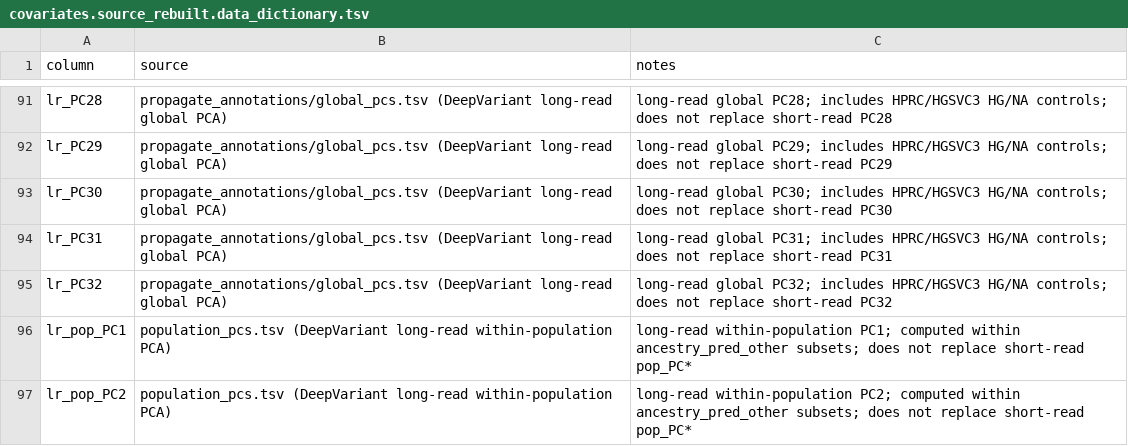
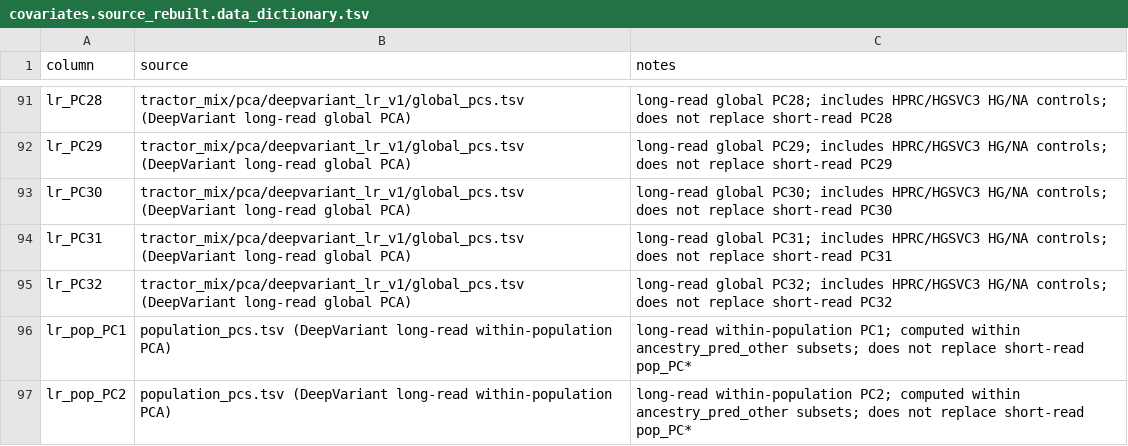
Before and after one commit to kvg/aou-lr-phase-2, a TSV file: tractor_mix/covariates.source_rebuilt.data_dictionary.tsv, drawn as a sheet; only a part is shown, gaps mark what is left out; the diff covers the shown part only; the diff names each change by its address in the sheet, - before the commit and + after, or states it on an @@ line.

Commit message:
Include metadata-only reference controls in rebuilt covariates.
Controls listed in metadata but missing from global PCs are now appended with has_lr_pcs=False, including newly added HG02015.

```diff
--- a/tractor_mix/covariates.source_rebuilt.data_dictionary.tsv
+++ b/tractor_mix/covariates.source_rebuilt.data_dictionary.tsv
-B91:B95 (source): propagate_annotations/global_pcs.tsv (DeepVariant long-read…
+B91:B95 (source): tractor_mix/pca/deepvariant_lr_v1/global_pcs.tsv (DeepVariant long-read…
```
Also changed, not shown: 27 edited cells elsewhere in this file, tractor_mix/reference_controls/control_sample_metadata.tsv, 3 other files.
